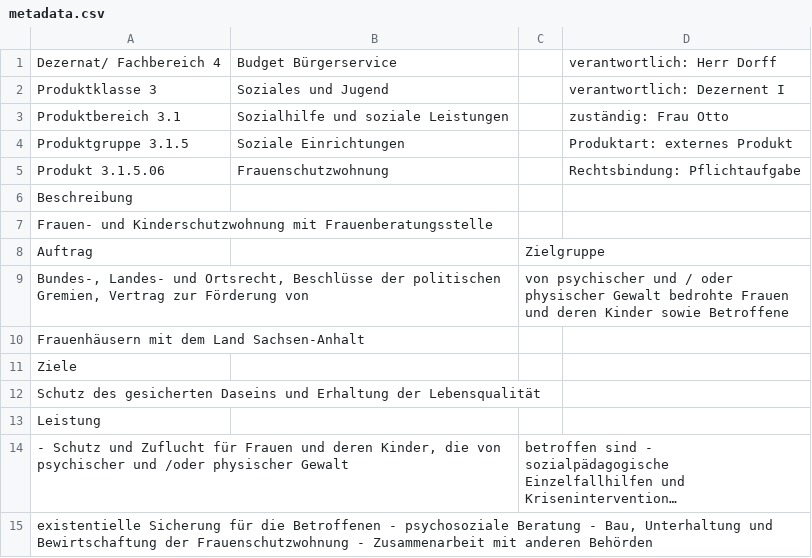
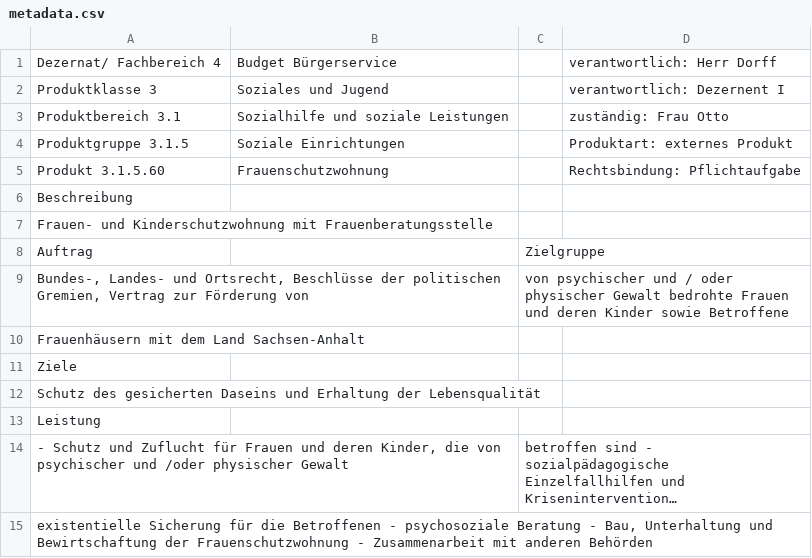
Before and after one commit to pheymann/wernigerode-in-zahlen, a CSV file: assets/data/raw/4/3/1/5/60/metadata.csv (was assets/data/raw/4/3/1/5/06/metadata.csv), drawn as a sheet; long unchanged cells end in ….

Commit message:
fixing known metadata

```diff
--- a/assets/data/raw/4/3/1/5/06/metadata.csv
+++ b/assets/data/raw/4/3/1/5/60/metadata.csv
@@ -4,3 +4,3 @@ Produktbereich 3.1,Sozialhilfe und soziale Leistungen,,zuständig: Frau Otto
 Produktgruppe 3.1.5,Soziale Einrichtungen,,Produktart: externes Produkt
-Produkt 3.1.5.06,Frauenschutzwohnung,,Rechtsbindung: Pflichtaufgabe
+Produkt 3.1.5.60,Frauenschutzwohnung,,Rechtsbindung: Pflichtaufgabe
 Beschreibung,,,
```
Also changed, not shown: assets/data/raw/4/3/1/5/10/metadata.csv, assets/data/raw/4/3/1/5/40/metadata.csv, 8 other files.
